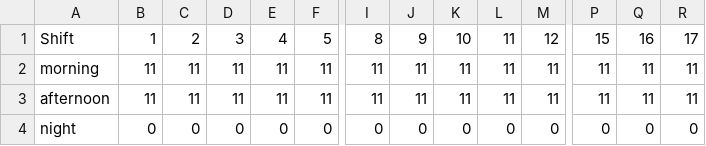
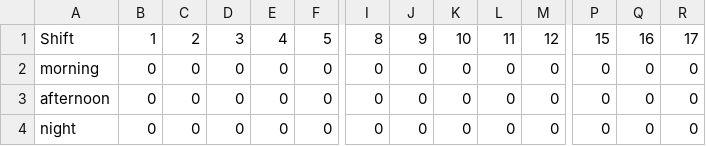
Before and after one commit to lucascppessoa/FloridaAed202502, a CSV file: moto.csv, drawn as a sheet; only a part is shown, gaps mark what is left out; the diff covers the shown part only; the diff names each change by its address in the sheet, - before the commit and + after, or states it on an @@ line.

```diff
--- a/moto.csv
+++ b/moto.csv
-B2:B3: 11
+B2:B3: 0
-C2:C3: 11
+C2:C3: 0
-D2:D3: 11
+D2:D3: 0
-E2:E3: 11
+E2:E3: 0
-F2:F3: 11
+F2:F3: 0
-I2:I3: 11
+I2:I3: 0
-J2:J3: 11
+J2:J3: 0
-K2:K3: 11
+K2:K3: 0
-L2:L3: 11
+L2:L3: 0
-M2:M3: 11
+M2:M3: 0
-P2:P3: 11
+P2:P3: 0
-Q2:Q3: 11
+Q2:Q3: 0
-R2:R3: 11
+R2:R3: 0
```
Also changed, not shown: 18 edited cells elsewhere in this file, adv.csv, 4 other files.
